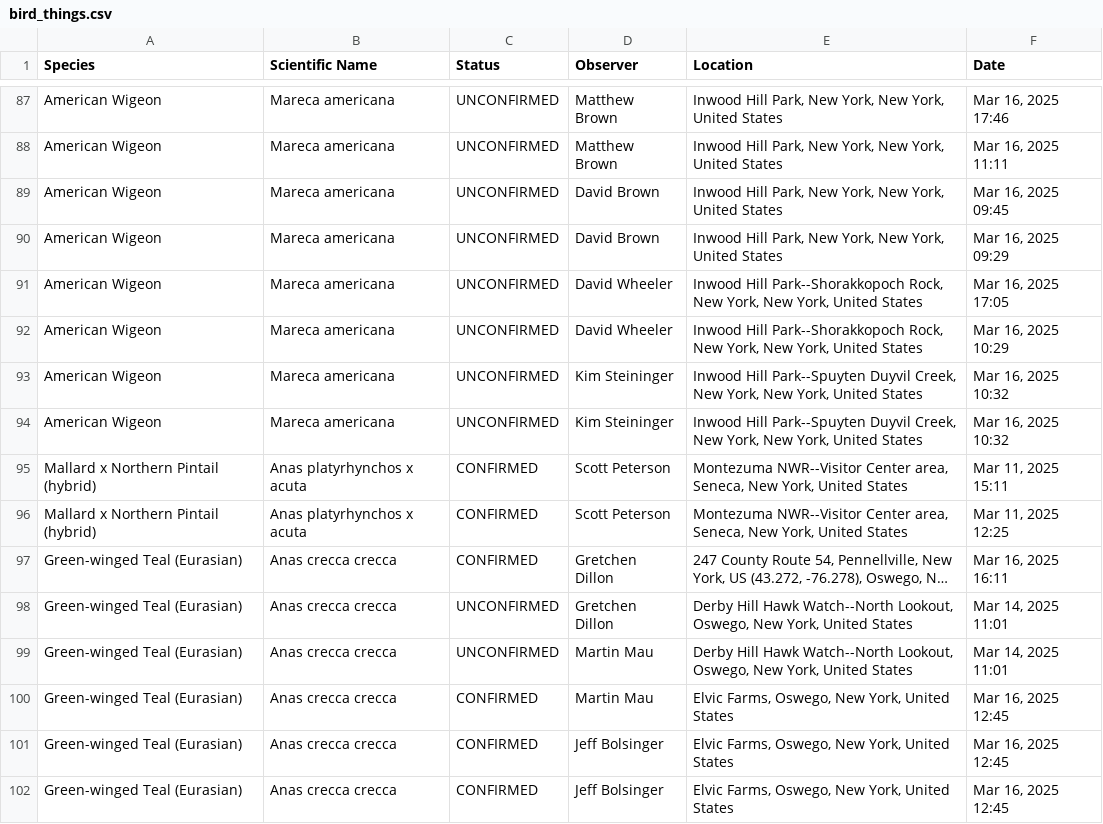
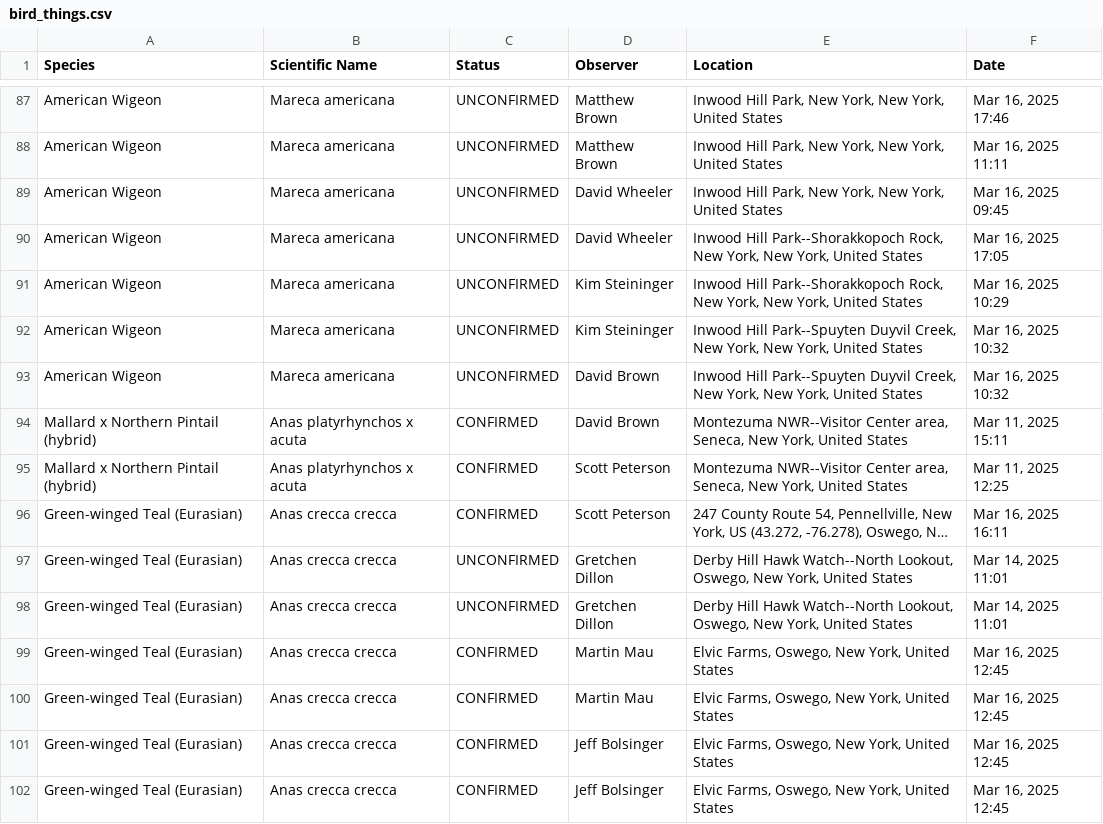
Before and after one commit to amethystmart/bird_stuff, a CSV file: bird_things.csv, drawn as a sheet; only a part is shown, gaps mark what is left out; long unchanged cells end in …; removed rows and columns are numbered as before the commit, all else as after; the diff covers the shown part only; the diff names each change by its address in the sheet, - before the commit and + after, or states it on an @@ line.

```diff
--- a/bird_things.csv
+++ b/bird_things.csv
-D89 (Observer): David Brown
+D89 (Observer): David Wheeler
-row 90: American Wigeon | Mareca americana | UNCONFIRMED | David Brown | Inwood Hill Park, New York, New York, United States | Mar 16, 2025 09:29
-D91 (Observer): David Wheeler
+D91 (Observer): Kim Steininger
-D93 (Observer): Kim Steininger
+D93 (Observer): David Brown
-D94 (Observer): Scott Peterson
+D94 (Observer): David Brown
-D96 (Observer): Gretchen Dillon
+D96 (Observer): Scott Peterson
-D98 (Observer): Martin Mau
+D98 (Observer): Gretchen Dillon
+row 99: Green-winged Teal (Eurasian) | Anas crecca crecca | CONFIRMED | Martin Mau | Elvic Farms, Oswego, New York, United States | Mar 16, 2025 12:45
```
Also changed, not shown: 4 added rows, 4 removed rows and 78 edited cells elsewhere in this file.
